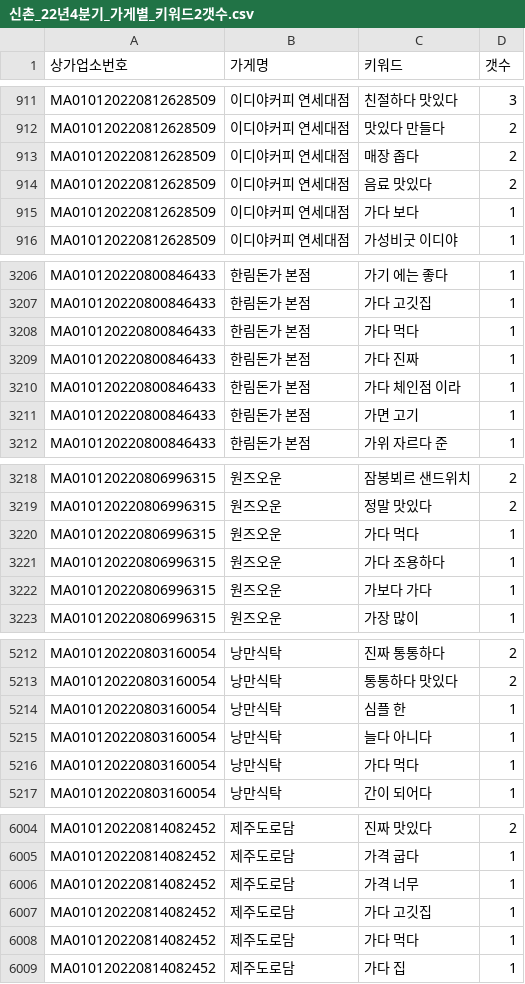
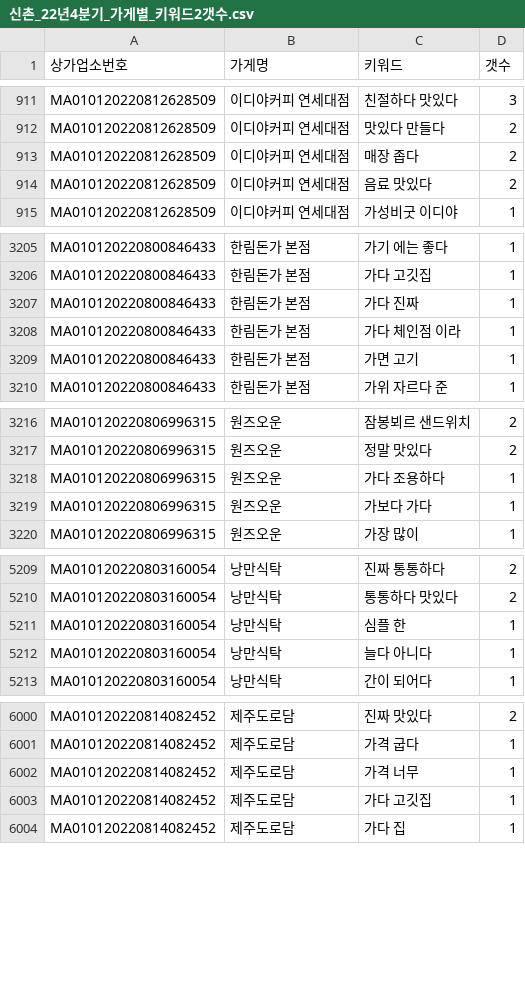
Before and after one commit to TEAM-SMooD/Keyword_Extraction, a CSV file: 가게별 키워드 개수/신촌_22년4분기_가게별_키워드2갯수.csv, drawn as a sheet; only a part is shown, gaps mark what is left out; the diff covers the shown part only; the diff names each change by its address in the sheet, - before the commit and + after, or states it on an @@ line.

```diff
--- a/가게별 키워드 개수/신촌_22년4분기_가게별_키워드2갯수.csv
+++ b/가게별 키워드 개수/신촌_22년4분기_가게별_키워드2갯수.csv
-row 915: MA010120220812628509 | 이디야커피 연세대점 | 가다 보다 | 1
-row 3208: MA010120220800846433 | 한림돈가 본점 | 가다 먹다 | 1
-row 3220: MA010120220806996315 | 원즈오운 | 가다 먹다 | 1
-row 5216: MA010120220803160054 | 낭만식탁 | 가다 먹다 | 1
-row 6008: MA010120220814082452 | 제주도로담 | 가다 먹다 | 1
```
Also changed, not shown: 4 removed rows and 26 edited cells elsewhere in this file, 가게별 키워드 개수/북촌_22년4분기_가게별_키워드2갯수.csv, 가게별 키워드 개수/신촌_22년3분기_가게별_키워드2갯수.csv, 4 other files.
